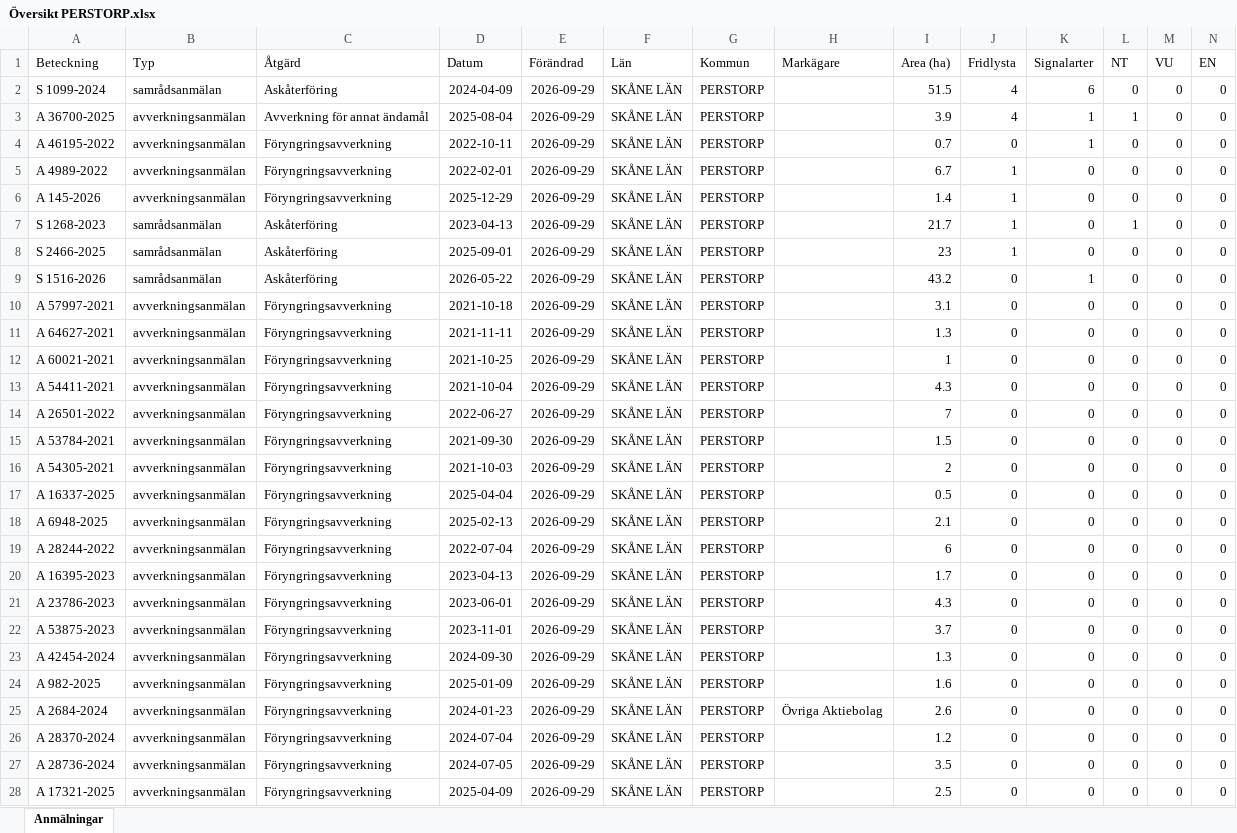
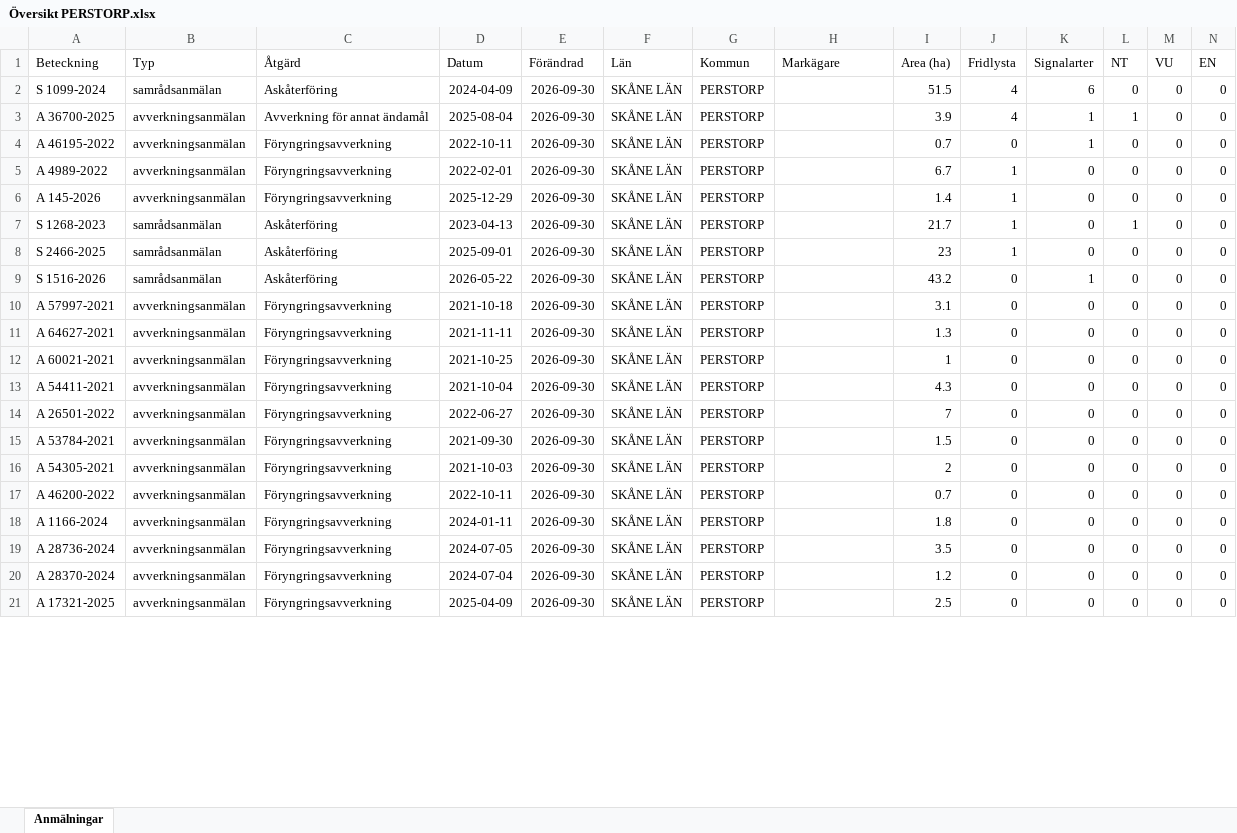
Before and after one commit to klasma/Logging_1275, an Excel workbook: Översikt PERSTORP.xlsx, sheet Anmälningar, drawn as a sheet; only a part is shown; values as stored, in another font and other column widths than the file's, no borders; removed rows and columns are numbered as before the commit, all else as after; rows hold the shown columns only; the diff covers the shown part only; the diff names each change by its address in the sheet, - before the commit and + after, or states it on an @@ line.

```diff
--- a/Översikt PERSTORP.xlsx (sheet Anmälningar)
+++ b/Översikt PERSTORP.xlsx (sheet Anmälningar)
-E2:E16 (Förändrad): 2026-09-29
+E2:E16 (Förändrad): 2026-09-30
-row 17: A 16337-2025 | avverkningsanmälan | Föryngringsavverkning | 2025-04-04 | 2026-09-29 | SKÅNE LÄN | PERSTORP |  | 0.5 | 0 | 0 | 0 | 0 | 0
-A17 (Beteckning): A 6948-2025
+A17 (Beteckning): A 46200-2022
-D17 (Datum): 2025-02-13
+D17 (Datum): 2022-10-11
-E17 (Förändrad): 2026-09-29
+E17 (Förändrad): 2026-09-30
-I17 (Area (ha)): 2.1
+I17 (Area (ha)): 0.7
-row 19: A 28244-2022 | avverkningsanmälan | Föryngringsavverkning | 2022-07-04 | 2026-09-29 | SKÅNE LÄN | PERSTORP |  | 6 | 0 | 0 | 0 | 0 | 0
-A18 (Beteckning): A 16395-2023
+A18 (Beteckning): A 1166-2024
-D18 (Datum): 2023-04-13
+D18 (Datum): 2024-01-11
-E18 (Förändrad): 2026-09-29
+E18 (Förändrad): 2026-09-30
-I18 (Area (ha)): 1.7
+I18 (Area (ha)): 1.8
-row 21: A 23786-2023 | avverkningsanmälan | Föryngringsavverkning | 2023-06-01 | 2026-09-29 | SKÅNE LÄN | PERSTORP |  | 4.3 | 0 | 0 | 0 | 0 | 0
-row 22: A 53875-2023 | avverkningsanmälan | Föryngringsavverkning | 2023-11-01 | 2026-09-29 | SKÅNE LÄN | PERSTORP |  | 3.7 | 0 | 0 | 0 | 0 | 0
-row 23: A 42454-2024 | avverkningsanmälan | Föryngringsavverkning | 2024-09-30 | 2026-09-29 | SKÅNE LÄN | PERSTORP |  | 1.3 | 0 | 0 | 0 | 0 | 0
-row 24: A 982-2025 | avverkningsanmälan | Föryngringsavverkning | 2025-01-09 | 2026-09-29 | SKÅNE LÄN | PERSTORP |  | 1.6 | 0 | 0 | 0 | 0 | 0
-row 25: A 2684-2024 | avverkningsanmälan | Föryngringsavverkning | 2024-01-23 | 2026-09-29 | SKÅNE LÄN | PERSTORP | Övriga Aktiebolag | 2.6 | 0 | 0 | 0 | 0 | 0
-row 26: A 28370-2024 | avverkningsanmälan | Föryngringsavverkning | 2024-07-04 | 2026-09-29 | SKÅNE LÄN | PERSTORP |  | 1.2 | 0 | 0 | 0 | 0 | 0
-E19 (Förändrad): 2026-09-29
+E19 (Förändrad): 2026-09-30
+row 20: A 28370-2024 | avverkningsanmälan | Föryngringsavverkning | 2024-07-04 | 2026-09-30 | SKÅNE LÄN | PERSTORP |  | 1.2 | 0 | 0 | 0 | 0 | 0
-E21 (Förändrad): 2026-09-29
+E21 (Förändrad): 2026-09-30
```
Also changed, not shown: 36 added rows, 29 removed rows and 184 edited cells elsewhere in this sheet, artfynd/A 145-2026 artfynd.xlsx, artfynd/A 36700-2025 artfynd.xlsx, 43 other files.
